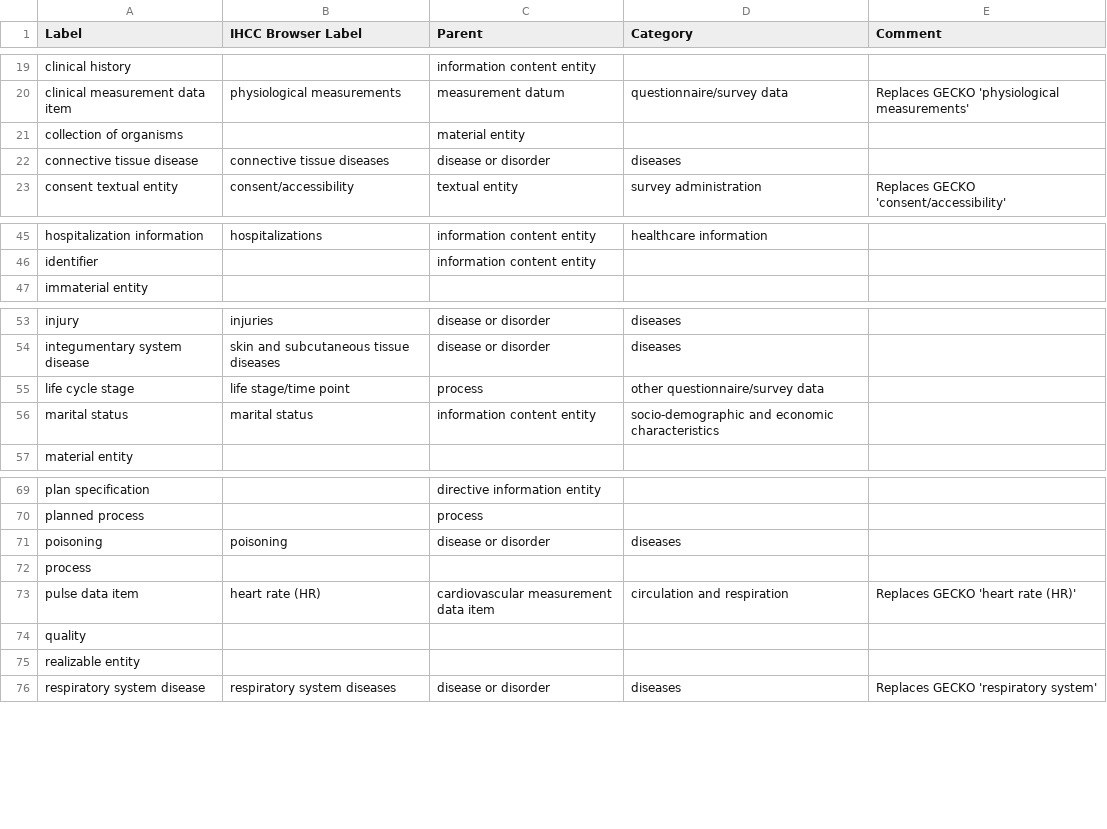
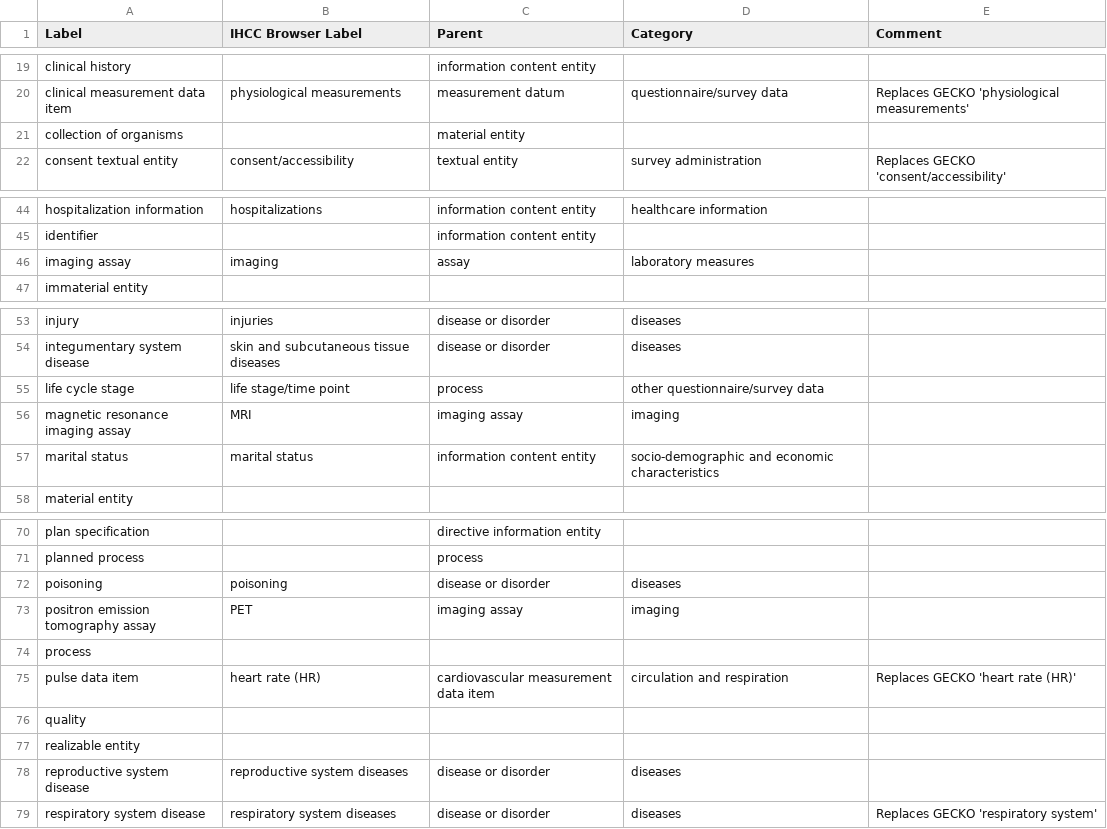
Before and after one commit to IHCC-cohorts/GECKO, a TSV file: src/ontology/templates/external.tsv, drawn as a sheet; only a part is shown, gaps mark what is left out.

```diff
--- a/src/ontology/templates/external.tsv
+++ b/src/ontology/templates/external.tsv
@@ -21,3 +21,2 @@ clinical measurement data item	physiological measurements	measurement datum	ques
 collection of organisms		material entity		
-connective tissue disease	connective tissue diseases	disease or disorder	diseases	
 consent textual entity	consent/accessibility	textual entity	survey administration	Replaces GECKO 'consent/accessibility'
@@ -46,2 +45,3 @@ hospitalization information	hospitalizations	information content entity	healthca
 identifier		information content entity		
+imaging assay	imaging	assay	laboratory measures	
 immaterial entity				
@@ -55,2 +55,3 @@ integumentary system disease	skin and subcutaneous tissue diseases	disease or di
 life cycle stage	life stage/time point	process	other questionnaire/survey data	
+magnetic resonance imaging assay	MRI	imaging assay	imaging
 marital status	marital status	information content entity	socio-demographic and economic characteristics	
@@ -71,2 +72,3 @@ planned process		process
 poisoning	poisoning	disease or disorder	diseases	
+positron emission tomography assay	PET	imaging assay	imaging
 process				
@@ -75,2 +77,3 @@ quality
 realizable entity				
+reproductive system disease	reproductive system diseases	disease or disorder	diseases	
 respiratory system disease	respiratory system diseases	disease or disorder	diseases	Replaces GECKO 'respiratory system'
```
Also changed, not shown: src/ontology/templates/gecko.tsv, src/ontology/templates/index.tsv, 4 other files.
